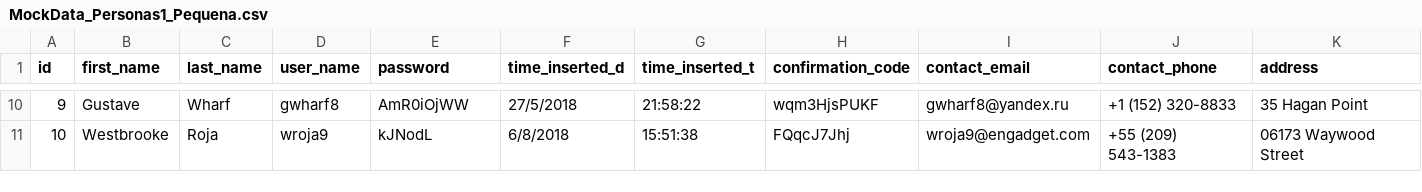
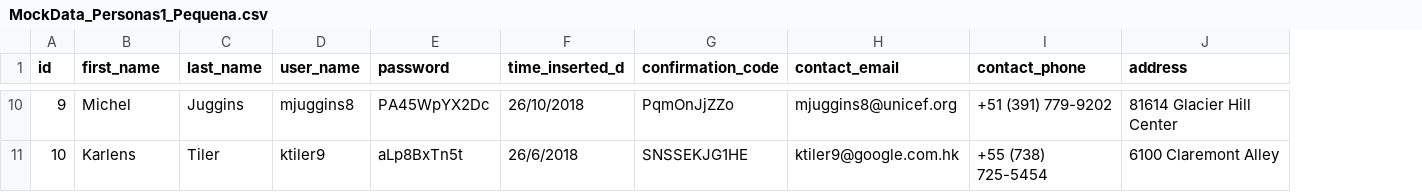
Before and after one commit to vicvantorres/Proyecto2_Bases_de_Datos, a CSV file: MockData_Personas1_Pequena.csv, drawn as a sheet; only a part is shown, gaps mark what is left out; removed rows and columns are numbered as before the commit, all else as after; the diff covers the shown part only; the diff names each change by its address in the sheet, - before the commit and + after, or states it on an @@ line.

```diff
--- a/MockData_Personas1_Pequena.csv
+++ b/MockData_Personas1_Pequena.csv
-column G (time_inserted_t), rows 10-11: 21:58:22 | 15:51:38
-B10 (first_name): Gustave
+B10 (first_name): Michel
-C10 (last_name): Wharf
+C10 (last_name): Juggins
-D10 (user_name): gwharf8
+D10 (user_name): mjuggins8
-E10 (password): AmR0iOjWW
+E10 (password): PA45WpYX2Dc
-F10 (time_inserted_d): 27/5/2018
+F10 (time_inserted_d): 26/10/2018
-G10 (confirmation_code): wqm3HjsPUKF
+G10 (confirmation_code): PqmOnJjZZo
-H10 (contact_email): gwharf8@yandex.ru
+H10 (contact_email): mjuggins8@unicef.org
-I10 (contact_phone): +1 (152) 320-8833
+I10 (contact_phone): +51 (391) 779-9202
-J10 (address): 35 Hagan Point
+J10 (address): 81614 Glacier Hill Center
-B11 (first_name): Westbrooke
+B11 (first_name): Karlens
-C11 (last_name): Roja
+C11 (last_name): Tiler
-D11 (user_name): wroja9
+D11 (user_name): ktiler9
-E11 (password): kJNodL
+E11 (password): aLp8BxTn5t
-F11 (time_inserted_d): 6/8/2018
+F11 (time_inserted_d): 26/6/2018
-G11 (confirmation_code): FQqcJ7Jhj
+G11 (confirmation_code): SNSSEKJG1HE
-H11 (contact_email): wroja9@engadget.com
+H11 (contact_email): ktiler9@google.com.hk
-I11 (contact_phone): +55 (209) 543-1383
+I11 (contact_phone): +55 (738) 725-5454
-J11 (address): 06173 Waywood Street
+J11 (address): 6100 Claremont Alley
```
Also changed, not shown: 88 edited cells elsewhere in this file.
